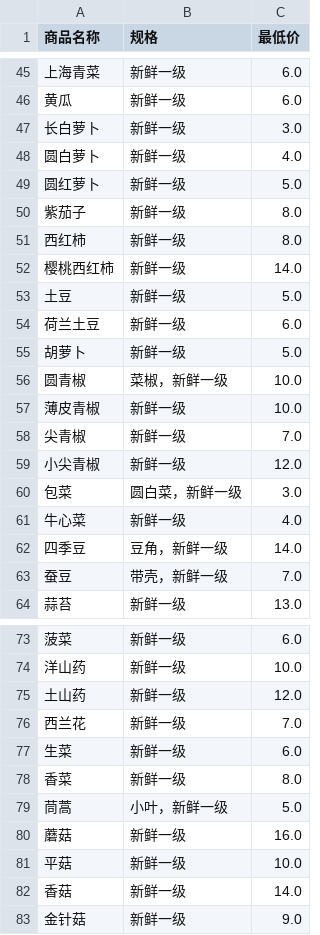
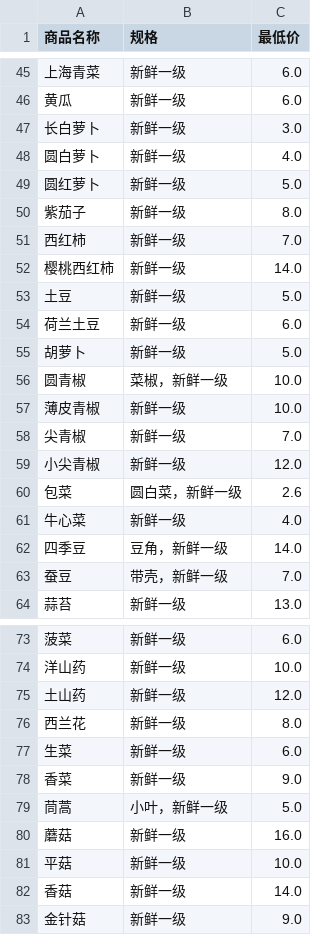
Before and after one commit to giverain/vegetable-price, a CSV file: price.csv, drawn as a sheet; only a part is shown, gaps mark what is left out.

```diff
--- a/price.csv
+++ b/price.csv
@@ -50,3 +50,3 @@
 紫茄子,新鲜一级,8.0
-西红柿,新鲜一级,8.0
+西红柿,新鲜一级,7.0
 樱桃西红柿,新鲜一级,14.0
@@ -59,3 +59,3 @@
 小尖青椒,新鲜一级,12.0
-包菜,圆白菜，新鲜一级,3.0
+包菜,圆白菜，新鲜一级,2.6
 牛心菜,新鲜一级,4.0
@@ -75,5 +75,5 @@
 土山药,新鲜一级,12.0
-西兰花,新鲜一级,7.0
+西兰花,新鲜一级,8.0
 生菜,新鲜一级,6.0
-香菜,新鲜一级,8.0
+香菜,新鲜一级,9.0
 茼蒿,小叶，新鲜一级,5.0
```
Also changed, not shown: 1 other file.
